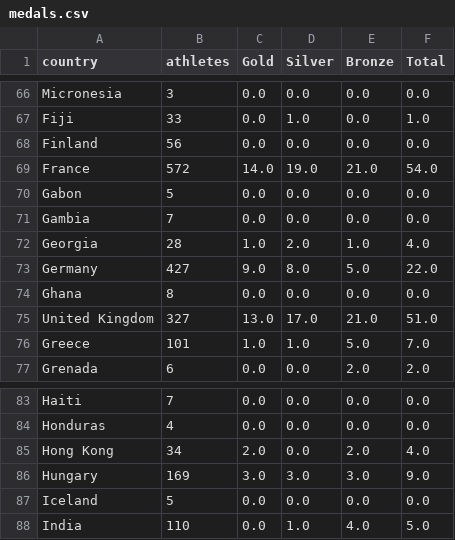
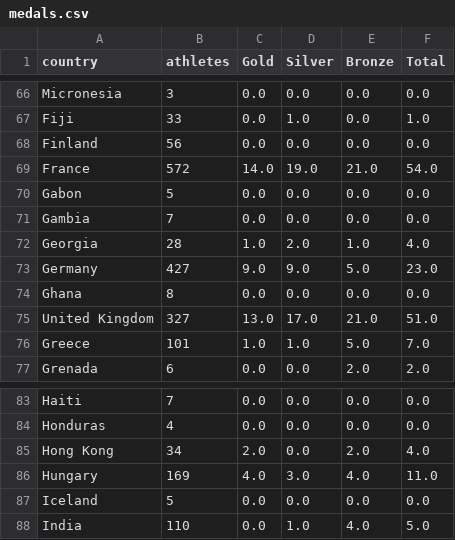
Before and after one commit to StefanWG/stefanwg.github.io, a CSV file: olympics/medals.csv, drawn as a sheet; only a part is shown, gaps mark what is left out.

Commit message:
Automated data fetch

```diff
--- a/olympics/medals.csv
+++ b/olympics/medals.csv
@@ -72,3 +72,3 @@ Gambia,7,0.0,0.0,0.0,0.0
 Georgia,28,1.0,2.0,1.0,4.0
-Germany,427,9.0,8.0,5.0,22.0
+Germany,427,9.0,9.0,5.0,23.0
 Ghana,8,0.0,0.0,0.0,0.0
@@ -85,3 +85,3 @@ Honduras,4,0.0,0.0,0.0,0.0
 Hong Kong,34,2.0,0.0,2.0,4.0
-Hungary,169,3.0,3.0,3.0,9.0
+Hungary,169,4.0,3.0,4.0,11.0
 Iceland,5,0.0,0.0,0.0,0.0
```
Also changed, not shown: 9 other files.
